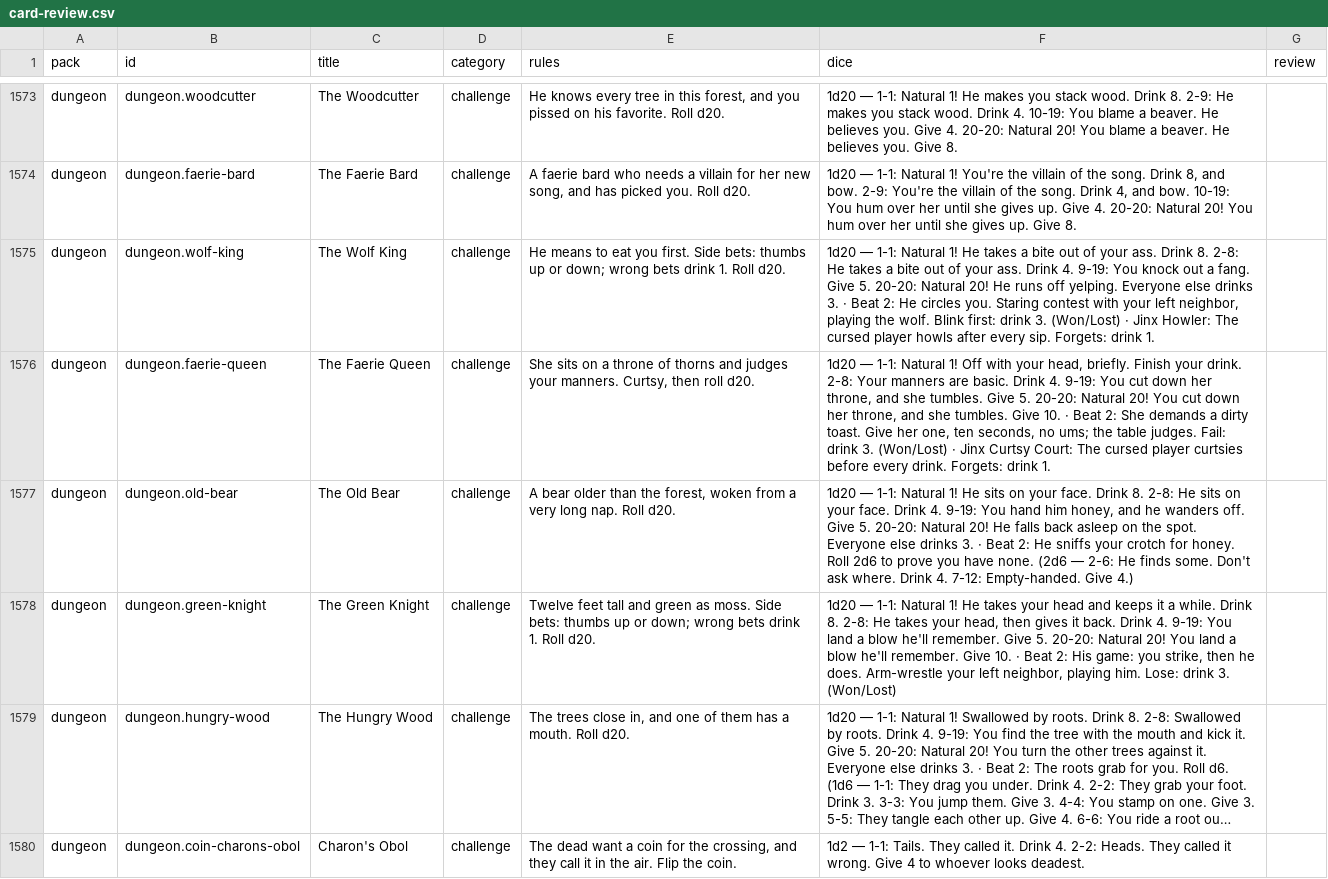
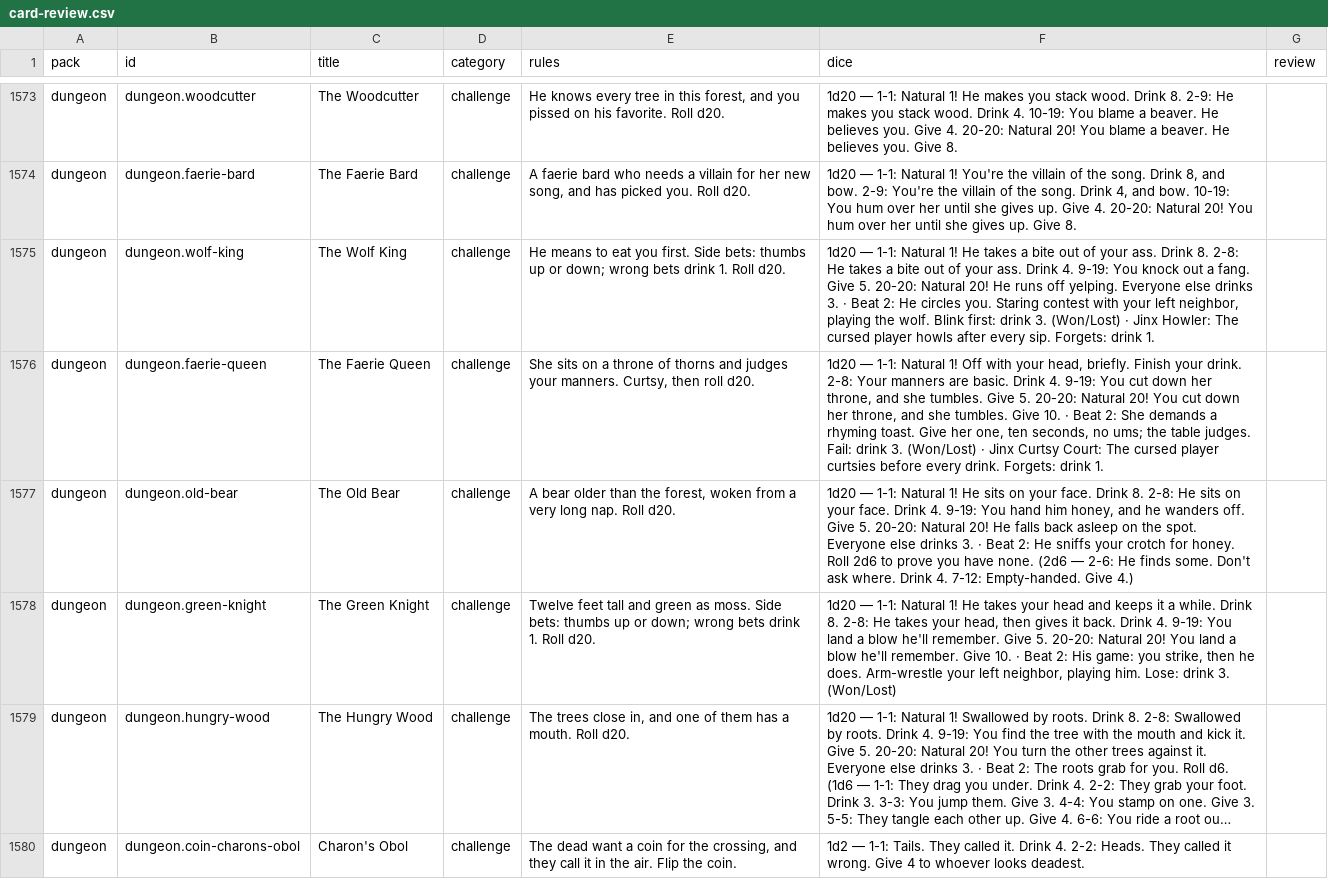
Before and after one commit to spencerdavis226/side-quest, a CSV file: docs/card-review.csv, drawn as a sheet; only a part is shown, gaps mark what is left out; long unchanged cells end in …; the diff covers the shown part only.

```diff
--- a/docs/card-review.csv
+++ b/docs/card-review.csv
@@ -1575,3 +1575,3 @@ pack,id,title,category,rules,dice,review
 "dungeon","dungeon.wolf-king","The Wolf King","challenge","He means to eat you first. Side bets: thumbs up or down; wrong bets drink 1. Roll d20.","1d20 — 1-1: Natural 1! He takes a bite out of your ass. Drink 8. 2-8: He takes a bite out of your ass. Drink 4. 9-19: You knock out a fang. Give 5. 20-20: Natural 20! He runs off yelping. Everyone else drinks 3. · Beat 2: He circles you. Staring contest with your left neighbor, playing the wolf. Blink first: drink 3. (Won/Lost) · Jinx Howler: The cursed player howls after every sip. Forgets: drink 1.",""
-"dungeon","dungeon.faerie-queen","The Faerie Queen","challenge","She sits on a throne of thorns and judges your manners. Curtsy, then roll d20.","1d20 — 1-1: Natural 1! Off with your head, briefly. Finish your drink. 2-8: Your manners are basic. Drink 4. 9-19: You cut down her throne, and she tumbles. Give 5. 20-20: Natural 20! You cut down her throne, and she tumbles. Give 10. · Beat 2: She demands a dirty toast. Give her one, ten seconds, no ums; the table judges. Fail: drink 3. (Won/Lost) · Jinx Curtsy Court: The cursed player curtsies before every drink. Forgets: drink 1.",""
+"dungeon","dungeon.faerie-queen","The Faerie Queen","challenge","She sits on a throne of thorns and judges your manners. Curtsy, then roll d20.","1d20 — 1-1: Natural 1! Off with your head, briefly. Finish your drink. 2-8: Your manners are basic. Drink 4. 9-19: You cut down her throne, and she tumbles. Give 5. 20-20: Natural 20! You cut down her throne, and she tumbles. Give 10. · Beat 2: She demands a rhyming toast. Give her one, ten seconds, no ums; the table judges. Fail: drink 3. (Won/Lost) · Jinx Curtsy Court: The cursed player curtsies before every drink. Forgets: drink 1.",""
 "dungeon","dungeon.old-bear","The Old Bear","challenge","A bear older than the forest, woken from a very long nap. Roll d20.","1d20 — 1-1: Natural 1! He sits on your face. Drink 8. 2-8: He sits on your face. Drink 4. 9-19: You hand him honey, and he wanders off. Give 5. 20-20: Natural 20! He falls back asleep on the spot. Everyone else drinks 3. · Beat 2: He sniffs your crotch for honey. Roll 2d6 to prove you have none. (2d6 — 2-6: He finds some. Don't ask where. Drink 4. 7-12: Empty-handed. Give 4.)",""
```
Also changed, not shown: 58 edited cells elsewhere in this file, 26 other files.
